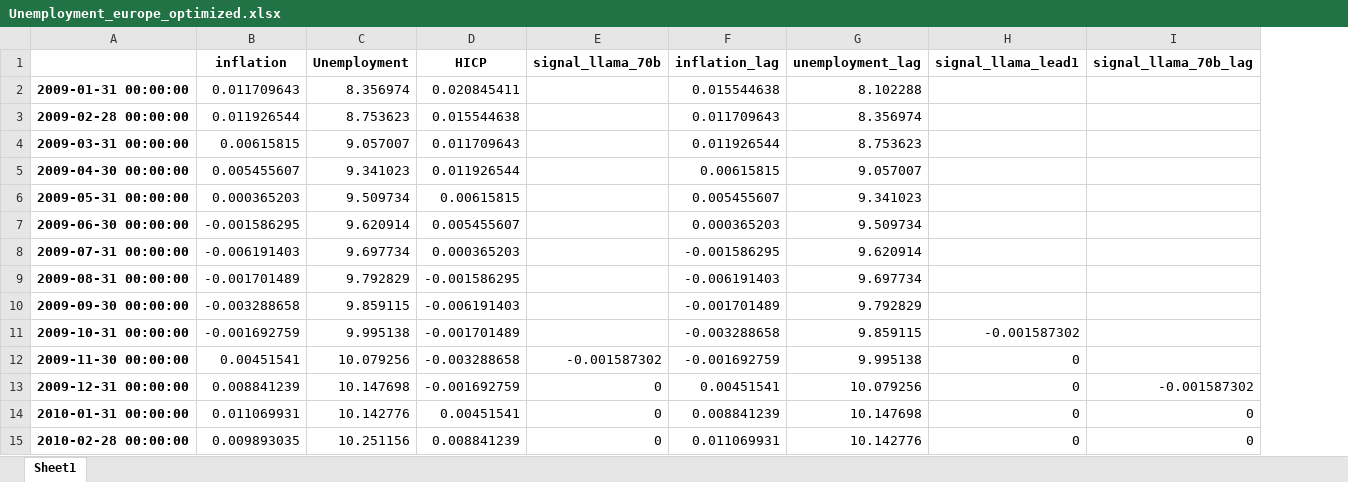
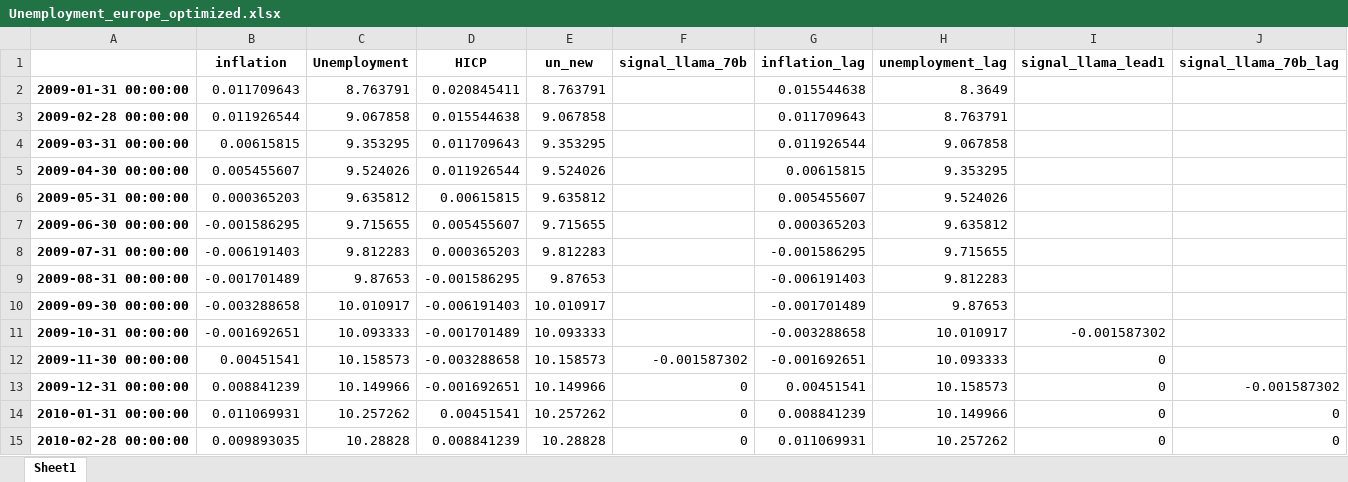
Before and after one commit to l-longo/inflation_nowcast, an Excel workbook: Unemployment_europe_optimized.xlsx, sheet Sheet1, drawn as a sheet; only a part is shown; values as stored, in another font and other column widths than the file's, no borders; addresses are those after the commit; the diff covers the shown part only; the diff names each change by its address in the sheet, - before the commit and + after, or states it on an @@ line.

```diff
--- a/Unemployment_europe_optimized.xlsx (sheet Sheet1)
+++ b/Unemployment_europe_optimized.xlsx (sheet Sheet1)
+column E (un_new), rows 2-15: 8.763791 | 9.067858 | 9.353295 | 9.524026 | 9.635812 | 9.715655 | 9.812283 | 9.87653 | 10.010917 | 10.093333 | 10.158573 | 10.149966 | 10.257262 | 10.28828
-C2 (Unemployment): 8.356974
+C2 (Unemployment): 8.763791
-H2 (unemployment_lag): 8.102288
+H2 (unemployment_lag): 8.3649
-C3 (Unemployment): 8.753623
+C3 (Unemployment): 9.067858
-H3 (unemployment_lag): 8.356974
+H3 (unemployment_lag): 8.763791
-C4 (Unemployment): 9.057007
+C4 (Unemployment): 9.353295
-H4 (unemployment_lag): 8.753623
+H4 (unemployment_lag): 9.067858
-C5 (Unemployment): 9.341023
+C5 (Unemployment): 9.524026
-H5 (unemployment_lag): 9.057007
+H5 (unemployment_lag): 9.353295
-C6 (Unemployment): 9.509734
+C6 (Unemployment): 9.635812
-H6 (unemployment_lag): 9.341023
+H6 (unemployment_lag): 9.524026
-C7 (Unemployment): 9.620914
+C7 (Unemployment): 9.715655
-H7 (unemployment_lag): 9.509734
+H7 (unemployment_lag): 9.635812
-C8 (Unemployment): 9.697734
+C8 (Unemployment): 9.812283
-H8 (unemployment_lag): 9.620914
+H8 (unemployment_lag): 9.715655
-C9 (Unemployment): 9.792829
+C9 (Unemployment): 9.87653
-H9 (unemployment_lag): 9.697734
+H9 (unemployment_lag): 9.812283
-C10 (Unemployment): 9.859115
+C10 (Unemployment): 10.010917
-H10 (unemployment_lag): 9.792829
+H10 (unemployment_lag): 9.87653
-B11 (inflation): -0.001692759
+B11 (inflation): -0.001692651
-C11 (Unemployment): 9.995138
+C11 (Unemployment): 10.093333
-H11 (unemployment_lag): 9.859115
+H11 (unemployment_lag): 10.010917
-C12 (Unemployment): 10.079256
+C12 (Unemployment): 10.158573
-G12 (inflation_lag): -0.001692759
+G12 (inflation_lag): -0.001692651
-H12 (unemployment_lag): 9.995138
+H12 (unemployment_lag): 10.093333
-C13 (Unemployment): 10.147698
+C13 (Unemployment): 10.149966
-D13 (HICP): -0.001692759
+D13 (HICP): -0.001692651
-H13 (unemployment_lag): 10.079256
+H13 (unemployment_lag): 10.158573
-C14 (Unemployment): 10.142776
+C14 (Unemployment): 10.257262
-H14 (unemployment_lag): 10.147698
+H14 (unemployment_lag): 10.149966
-C15 (Unemployment): 10.251156
+C15 (Unemployment): 10.28828
-H15 (unemployment_lag): 10.142776
+H15 (unemployment_lag): 10.257262
```
Also changed, not shown: 806 edited cells elsewhere in this sheet, HICP_europe_optimized.xlsx, 2 other files.
